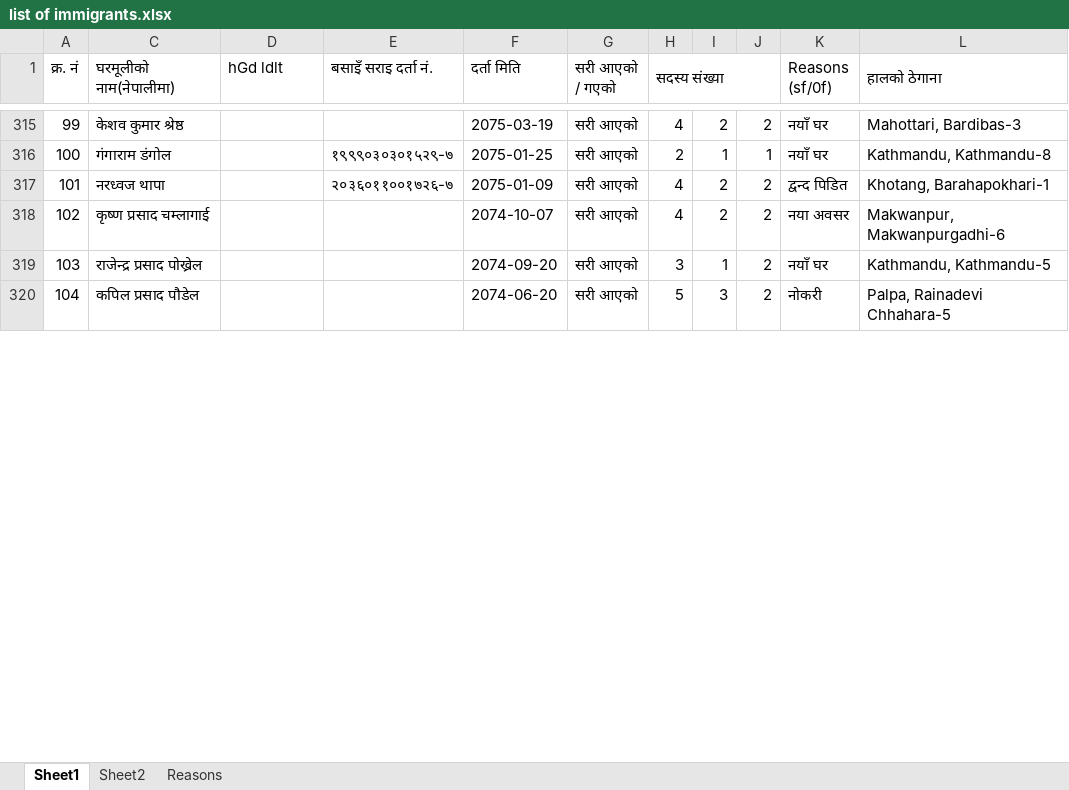
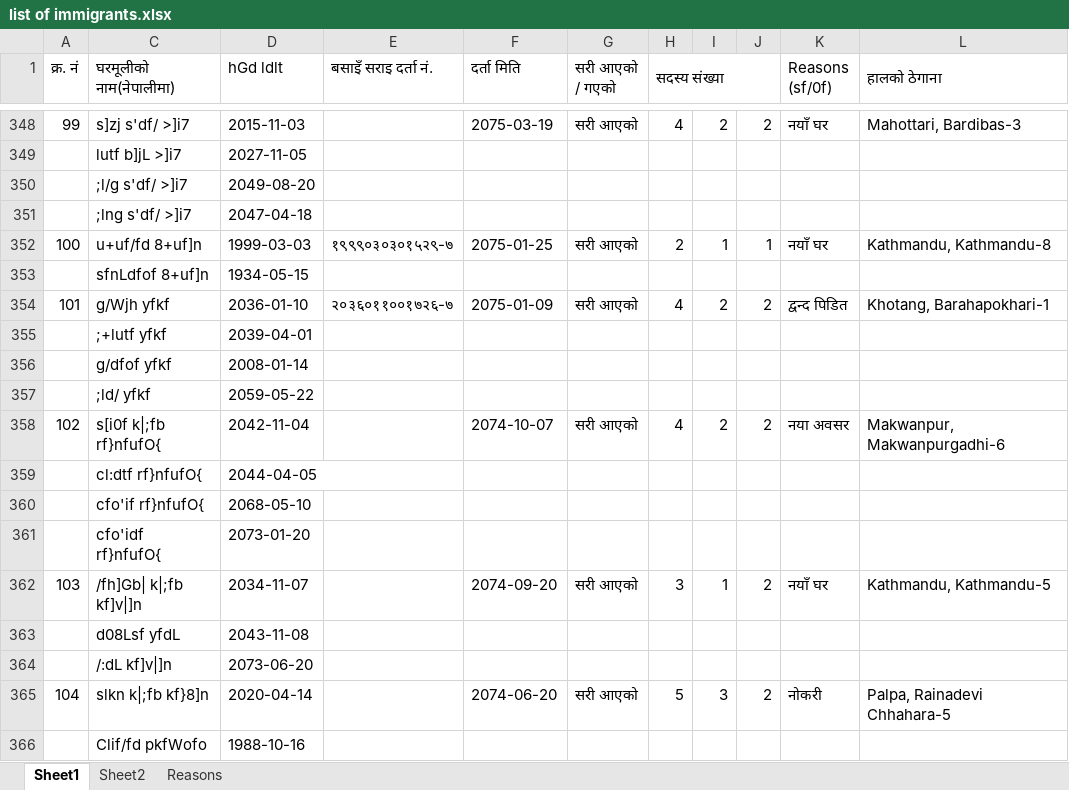
Before and after one commit to suwalcrystal/ward1, an Excel workbook: migration/list of immigrants.xlsx, sheet Sheet1, drawn as a sheet; only a part is shown, gaps mark what is left out; values as stored, in another font and other column widths than the file's, no cell formats; addresses are those after the commit; rows hold the shown columns only; the diff covers the shown part only; the diff names each change by its address in the sheet, - before the commit and + after, or states it on an @@ line.

```diff
--- a/migration/list of immigrants.xlsx (sheet Sheet1)
+++ b/migration/list of immigrants.xlsx (sheet Sheet1)
-C348 (घरमूलीको नाम(नेपालीमा)): केशव कुमार श्रेष्ठ
+C348 (घरमूलीको नाम(नेपालीमा)): s]zj s'df/ >]i7
-D348 (hGd ldlt): (empty)
+D348 (hGd ldlt): 2015-11-03
+row 349:  | lutf b]jL >]i7 | 2027-11-05
+row 350:  | ;l/g s'df/ >]i7 | 2049-08-20
+row 351:  | ;lng s'df/ >]i7 | 2047-04-18
-C352 (घरमूलीको नाम(नेपालीमा)): गंगाराम डंगोल
+C352 (घरमूलीको नाम(नेपालीमा)): u+uf/fd 8+uf]n
-D352 (hGd ldlt): (empty)
+D352 (hGd ldlt): 1999-03-03
+row 353:  | sfnLdfof 8+uf]n | 1934-05-15
-C354 (घरमूलीको नाम(नेपालीमा)): नरध्वज थापा
+C354 (घरमूलीको नाम(नेपालीमा)): g/Wjh yfkf
-D354 (hGd ldlt): (empty)
+D354 (hGd ldlt): 2036-01-10
+row 355:  | ;+lutf yfkf | 2039-04-01
+row 356:  | g/dfof yfkf | 2008-01-14
+row 357:  | ;ld/ yfkf | 2059-05-22
-C358 (घरमूलीको नाम(नेपालीमा)): कृष्ण प्रसाद चम्लागाई
+C358 (घरमूलीको नाम(नेपालीमा)): s[i0f k|;fb rf}nfufO{
-D358 (hGd ldlt): (empty)
+D358 (hGd ldlt): 2042-11-04
+row 359:  | cl:dtf rf}nfufO{ | 2044-04-05
+row 360:  | cfo'if rf}nfufO{ | 2068-05-10
+row 361:  | cfo'idf rf}nfufO{ | 2073-01-20
-C362 (घरमूलीको नाम(नेपालीमा)): राजेन्द्र प्रसाद पोख्रेल
+C362 (घरमूलीको नाम(नेपालीमा)): /fh]Gb| k|;fb kf]v|]n
-D362 (hGd ldlt): (empty)
+D362 (hGd ldlt): 2034-11-07
+row 363:  | d08Lsf yfdL | 2043-11-08
+row 364:  | /:dL kf]v|]n | 2073-06-20
-C365 (घरमूलीको नाम(नेपालीमा)): कपिल प्रसाद पौडेल
+C365 (घरमूलीको नाम(नेपालीमा)): slkn k|;fb kf}8]n
-D365 (hGd ldlt): (empty)
+D365 (hGd ldlt): 2020-04-14
+row 366:  | Clif/fd pkfWofo | 1988-10-16
```
Also changed, not shown: 55 added rows and 36 edited cells elsewhere in this sheet, cell formats.
